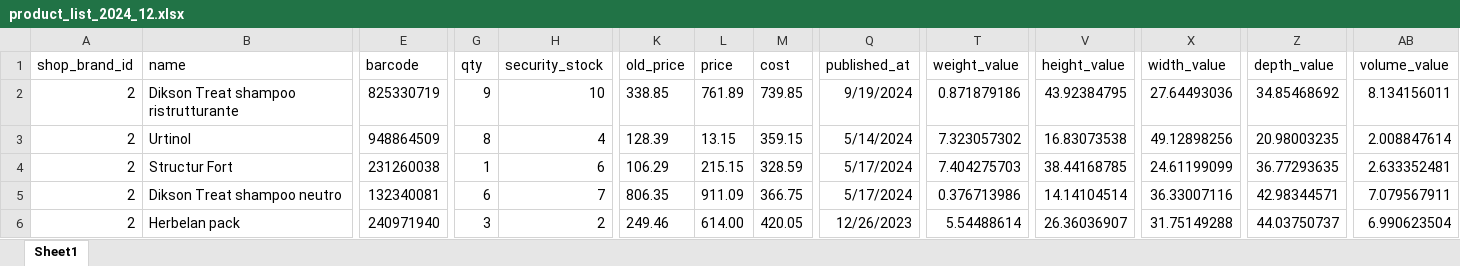
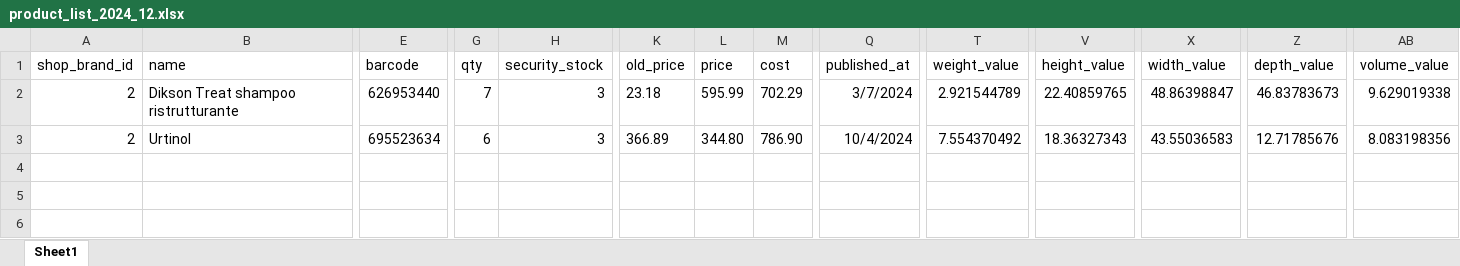
Before and after one commit to selhabibe/muster-dikson-project, an Excel workbook: public/exports/product_list_2024_12.xlsx, sheet Sheet1, drawn as a sheet; only a part is shown, gaps mark what is left out; values as stored, in another font and other column widths than the file's, no borders; rows hold the shown columns only; the diff covers the shown part only; the diff names each change by its address in the sheet, - before the commit and + after, or states it on an @@ line.

```diff
--- a/public/exports/product_list_2024_12.xlsx (sheet Sheet1)
+++ b/public/exports/product_list_2024_12.xlsx (sheet Sheet1)
-E2 (barcode): 825330719
+E2 (barcode): 626953440
-G2 (qty): 9
+G2 (qty): 7
-H2 (security_stock): 10
+H2 (security_stock): 3
-K2 (old_price): 338.85
+K2 (old_price): 23.18
-L2 (price): 761.89
+L2 (price): 595.99
-M2 (cost): 739.85
+M2 (cost): 702.29
-Q2 (published_at): 9/19/2024
+Q2 (published_at): 3/7/2024
-T2 (weight_value): 0.871879186
+T2 (weight_value): 2.921544789
-V2 (height_value): 43.92384795
+V2 (height_value): 22.40859765
-X2 (width_value): 27.64493036
+X2 (width_value): 48.86398847
-Z2 (depth_value): 34.85468692
+Z2 (depth_value): 46.83783673
-AB2 (volume_value): 8.134156011
+AB2 (volume_value): 9.629019338
-E3 (barcode): 948864509
+E3 (barcode): 695523634
-G3 (qty): 8
+G3 (qty): 6
-H3 (security_stock): 4
+H3 (security_stock): 3
-K3 (old_price): 128.39
+K3 (old_price): 366.89
-L3 (price): 13.15
+L3 (price): 344.80
-M3 (cost): 359.15
+M3 (cost): 786.90
-Q3 (published_at): 5/14/2024
+Q3 (published_at): 10/4/2024
-T3 (weight_value): 7.323057302
+T3 (weight_value): 7.554370492
-V3 (height_value): 16.83073538
+V3 (height_value): 18.36327343
-X3 (width_value): 49.12898256
+X3 (width_value): 43.55036583
-Z3 (depth_value): 20.98003235
+Z3 (depth_value): 12.71785676
-AB3 (volume_value): 2.008847614
+AB3 (volume_value): 8.083198356
-row 4: 2 | Structur Fort | 231260038 | 1 | 6 | 106.29 | 215.15 | 328.59 | 5/17/2024 | 7.404275703 | 38.44168785 | 24.61199099 | 36.77293635 | 2.633352481
-row 5: 2 | Dikson Treat shampoo neutro | 132340081 | 6 | 7 | 806.35 | 911.09 | 366.75 | 5/17/2024 | 0.376713986 | 14.14104514 | 36.33007116 | 42.98344571 | 7.079567911
-row 6: 2 | Herbelan pack | 240971940 | 3 | 2 | 249.46 | 614.00 | 420.05 | 12/26/2023 | 5.54488614 | 26.36036907 | 31.75149288 | 44.03750737 | 6.990623504
```
Also changed, not shown: 1 edited cell elsewhere in this sheet, 2 other files.
